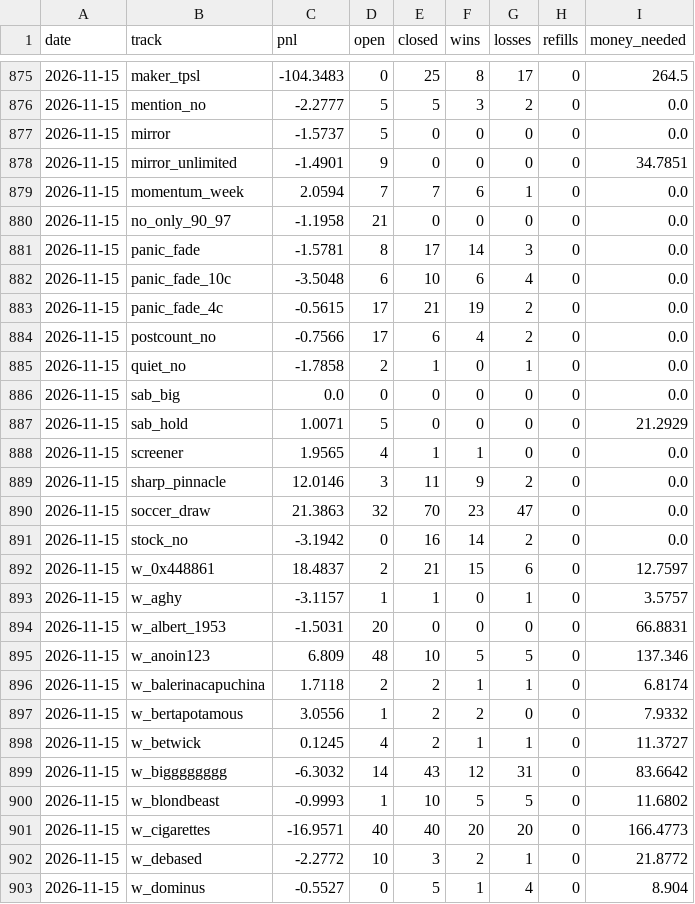
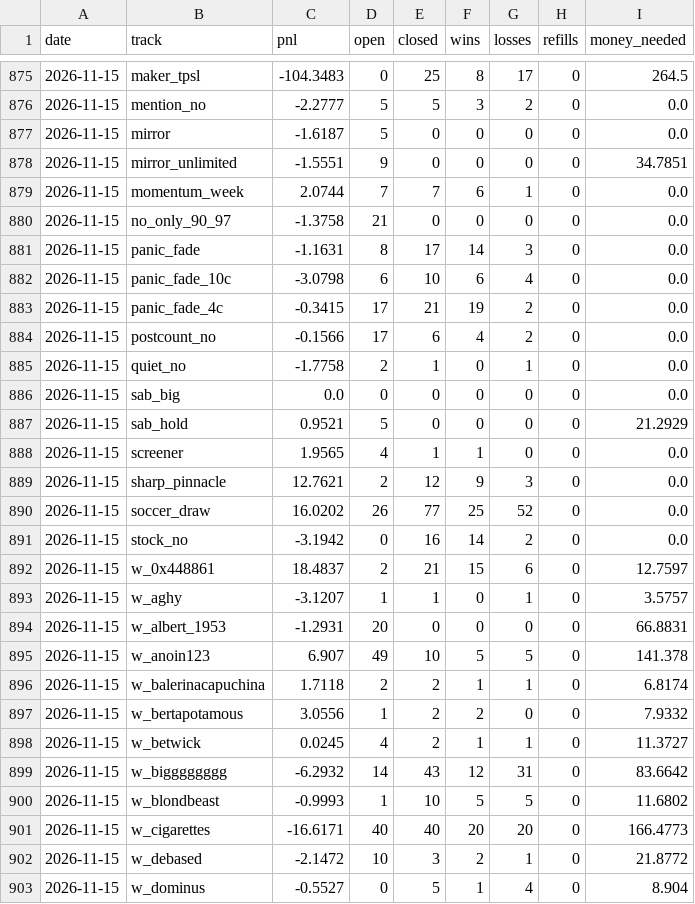
Before and after one commit to palsk1/poly-paper-bot, a CSV file: state/history.csv, drawn as a sheet; only a part is shown, gaps mark what is left out; the diff covers the shown part only.

```diff
--- a/state/history.csv
+++ b/state/history.csv
@@ -876,28 +876,28 @@ date,track,pnl,open,closed,wins,losses,refills,money_needed
 2026-11-15,mention_no,-2.2777,5,5,3,2,0,0.0
-2026-11-15,mirror,-1.5737,5,0,0,0,0,0.0
-2026-11-15,mirror_unlimited,-1.4901,9,0,0,0,0,34.7851
-2026-11-15,momentum_week,2.0594,7,7,6,1,0,0.0
-2026-11-15,no_only_90_97,-1.1958,21,0,0,0,0,0.0
-2026-11-15,panic_fade,-1.5781,8,17,14,3,0,0.0
-2026-11-15,panic_fade_10c,-3.5048,6,10,6,4,0,0.0
-2026-11-15,panic_fade_4c,-0.5615,17,21,19,2,0,0.0
-2026-11-15,postcount_no,-0.7566,17,6,4,2,0,0.0
-2026-11-15,quiet_no,-1.7858,2,1,0,1,0,0.0
+2026-11-15,mirror,-1.6187,5,0,0,0,0,0.0
+2026-11-15,mirror_unlimited,-1.5551,9,0,0,0,0,34.7851
+2026-11-15,momentum_week,2.0744,7,7,6,1,0,0.0
+2026-11-15,no_only_90_97,-1.3758,21,0,0,0,0,0.0
+2026-11-15,panic_fade,-1.1631,8,17,14,3,0,0.0
+2026-11-15,panic_fade_10c,-3.0798,6,10,6,4,0,0.0
+2026-11-15,panic_fade_4c,-0.3415,17,21,19,2,0,0.0
+2026-11-15,postcount_no,-0.1566,17,6,4,2,0,0.0
+2026-11-15,quiet_no,-1.7758,2,1,0,1,0,0.0
 2026-11-15,sab_big,0.0,0,0,0,0,0,0.0
-2026-11-15,sab_hold,1.0071,5,0,0,0,0,21.2929
+2026-11-15,sab_hold,0.9521,5,0,0,0,0,21.2929
 2026-11-15,screener,1.9565,4,1,1,0,0,0.0
-2026-11-15,sharp_pinnacle,12.0146,3,11,9,2,0,0.0
-2026-11-15,soccer_draw,21.3863,32,70,23,47,0,0.0
+2026-11-15,sharp_pinnacle,12.7621,2,12,9,3,0,0.0
+2026-11-15,soccer_draw,16.0202,26,77,25,52,0,0.0
 2026-11-15,stock_no,-3.1942,0,16,14,2,0,0.0
 2026-11-15,w_0x448861,18.4837,2,21,15,6,0,12.7597
-2026-11-15,w_aghy,-3.1157,1,1,0,1,0,3.5757
-2026-11-15,w_albert_1953,-1.5031,20,0,0,0,0,66.8831
-2026-11-15,w_anoin123,6.809,48,10,5,5,0,137.346
+2026-11-15,w_aghy,-3.1207,1,1,0,1,0,3.5757
+2026-11-15,w_albert_1953,-1.2931,20,0,0,0,0,66.8831
+2026-11-15,w_anoin123,6.907,49,10,5,5,0,141.378
 2026-11-15,w_balerinacapuchina,1.7118,2,2,1,1,0,6.8174
 2026-11-15,w_bertapotamous,3.0556,1,2,2,0,0,7.9332
-2026-11-15,w_betwick,0.1245,4,2,1,1,0,11.3727
-2026-11-15,w_bigggggggg,-6.3032,14,43,12,31,0,83.6642
+2026-11-15,w_betwick,0.0245,4,2,1,1,0,11.3727
+2026-11-15,w_bigggggggg,-6.2932,14,43,12,31,0,83.6642
 2026-11-15,w_blondbeast,-0.9993,1,10,5,5,0,11.6802
-2026-11-15,w_cigarettes,-16.9571,40,40,20,20,0,166.4773
-2026-11-15,w_debased,-2.2772,10,3,2,1,0,21.8772
+2026-11-15,w_cigarettes,-16.6171,40,40,20,20,0,166.4773
+2026-11-15,w_debased,-2.1472,10,3,2,1,0,21.8772
 2026-11-15,w_dominus,-0.5527,0,5,1,4,0,8.904
```
Also changed, not shown: 88 edited cells elsewhere in this file, 10 other files.
